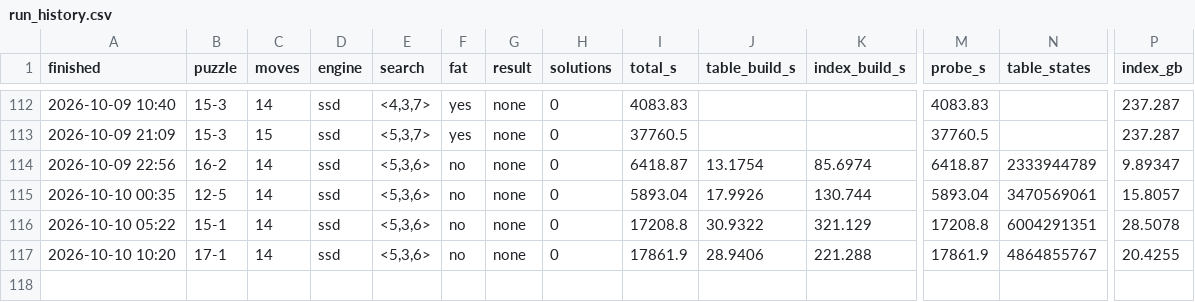
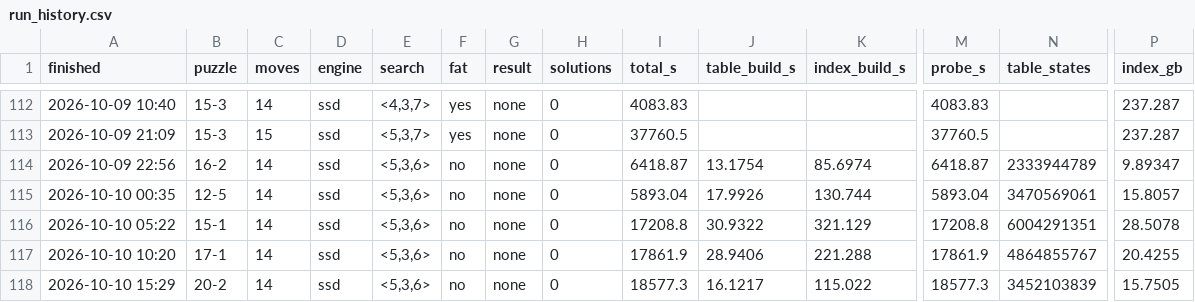
Before and after one commit to zugebot/Mindbender-Solver, a CSV file: docs/run_history.csv, drawn as a sheet; only a part is shown, gaps mark what is left out; rows hold the shown columns only; the diff names each change by its address in the sheet, - before the commit and + after, or states it on an @@ line.

```diff
--- a/docs/run_history.csv
+++ b/docs/run_history.csv
+row 118: 2026-10-10 15:29 | 20-2 | 14 | ssd | <5,3,6> | no | none | 0 | 18577.3 | 16.1217 | 115.022 | 18577.3 | 3452103839 | 15.7505
```
Also changed, not shown: 2 other files.
